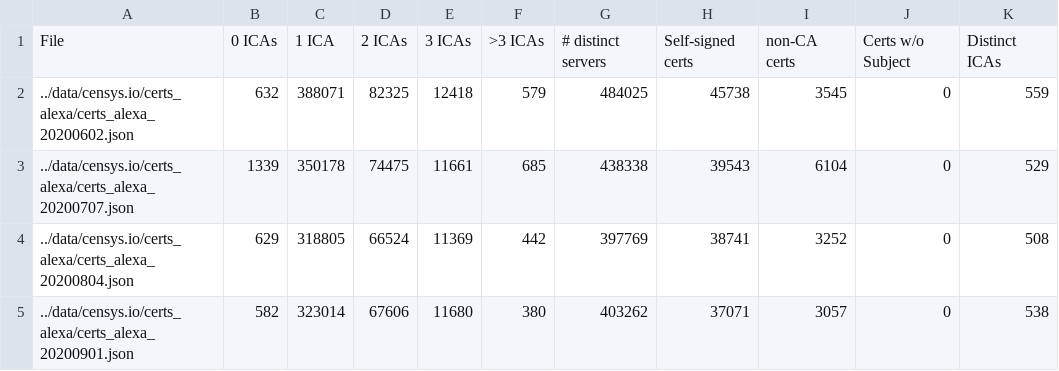
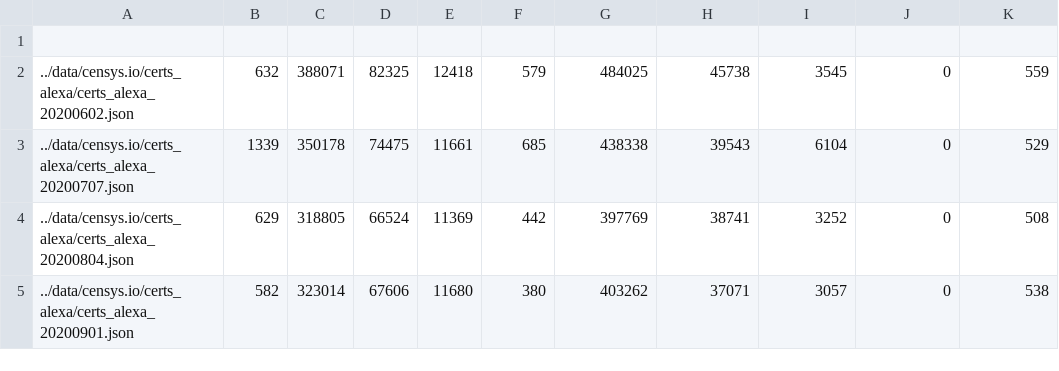
Before and after one commit to csosto-pk/ica_analytics, a CSV file: certs_results.csv, drawn as a sheet; only a part is shown.

Commit message:
Latest results file

```diff
--- a/certs_results.csv
+++ b/certs_results.csv
@@ -1,2 +1,2 @@
-File, 0 ICAs, 1 ICA, 2 ICAs, 3 ICAs, >3 ICAs, # distinct servers, Self-signed certs, non-CA certs, Certs w/o Subject, Distinct ICAs
+
 ../data/censys.io/certs_alexa/certs_alexa_20200602.json , 632 , 388071 , 82325 , 12418 , 579 , 484025 , 45738 , 3545 , 0 , 559
```
